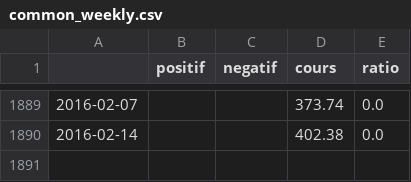
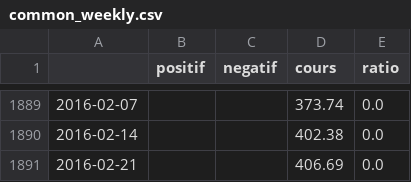
Before and after one commit to MaxHalford/bitcoin-analysis-m1sid, a CSV file: data/common_weekly.csv, drawn as a sheet; only a part is shown, gaps mark what is left out.

```diff
--- a/data/common_weekly.csv
+++ b/data/common_weekly.csv
@@ -1890 +1890,2 @@
 2016-02-14,,,402.38,0.0
+2016-02-21,,,406.69,0.0
```
Also changed, not shown: data/common_daily.csv, 11 other files.
